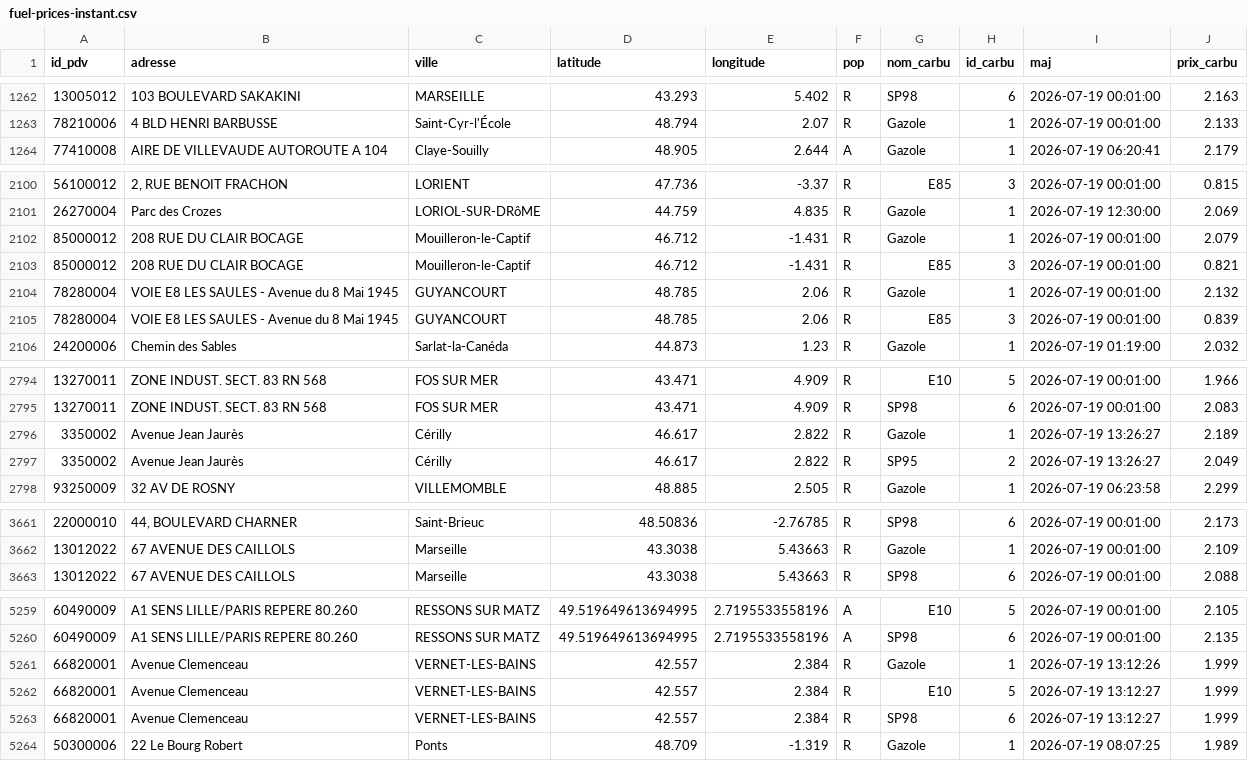
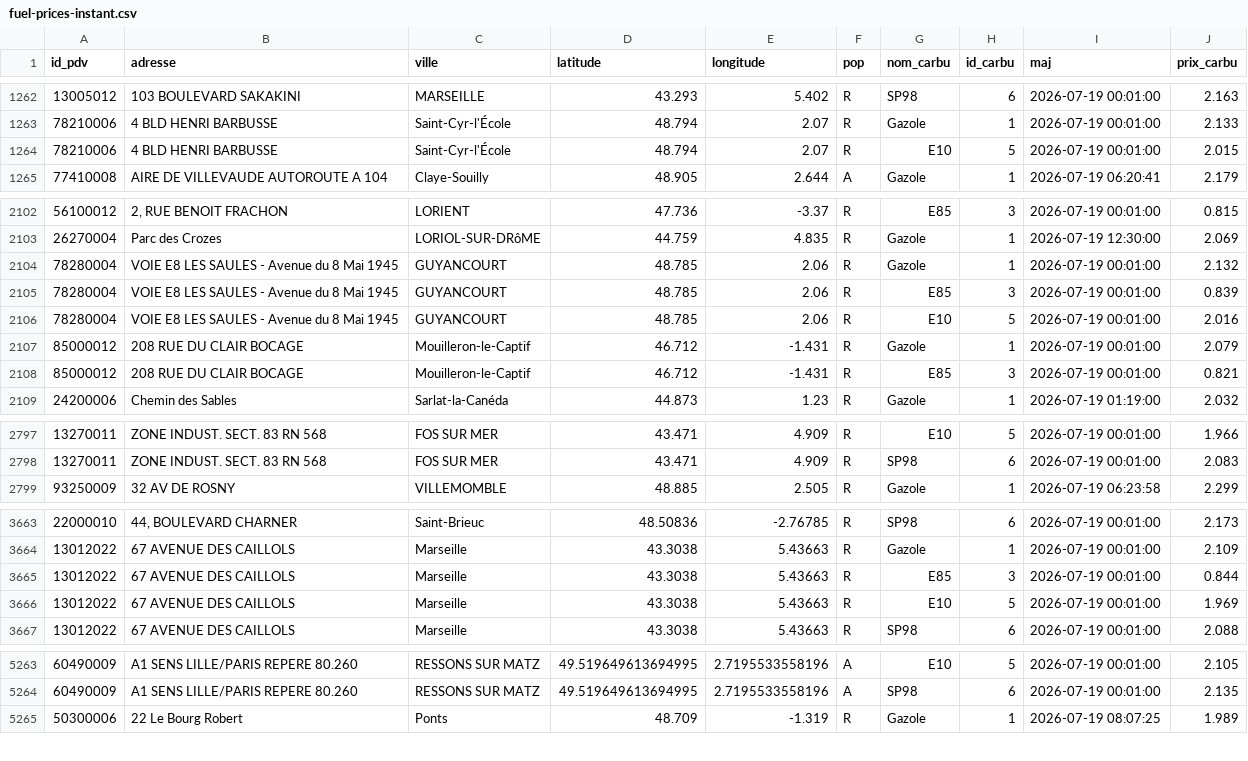
Before and after one commit to mthlht/fuel-price-tracker, a CSV file: data/fuel-prices-csv/fuel-prices-instant.csv, drawn as a sheet; only a part is shown, gaps mark what is left out; the diff covers the shown part only.

```diff
--- a/data/fuel-prices-csv/fuel-prices-instant.csv
+++ b/data/fuel-prices-csv/fuel-prices-instant.csv
@@ -1263,2 +1263,3 @@ id_pdv;adresse;ville;latitude;longitude;pop;nom_carbu;id_carbu;maj;prix_carbu
 78210006;4 BLD HENRI BARBUSSE;Saint-Cyr-l'École;48.794;2.07;R;Gazole;1;2026-07-19 00:01:00;2.133
+78210006;4 BLD HENRI BARBUSSE;Saint-Cyr-l'École;48.794;2.07;R;E10;5;2026-07-19 00:01:00;2.015
 77410008;AIRE DE VILLEVAUDE AUTOROUTE A 104;Claye-Souilly;48.905;2.644;A;Gazole;1;2026-07-19 06:20:41;2.179
@@ -2101,6 +2103,7 @@ id_pdv;adresse;ville;latitude;longitude;pop;nom_carbu;id_carbu;maj;prix_carbu
 26270004;Parc des Crozes;LORIOL-SUR-DRôME;44.759;4.835;R;Gazole;1;2026-07-19 12:30:00;2.069
-85000012;208 RUE DU CLAIR BOCAGE;Mouilleron-le-Captif;46.712;-1.431;R;Gazole;1;2026-07-19 00:01:00;2.079
-85000012;208 RUE DU CLAIR BOCAGE;Mouilleron-le-Captif;46.712;-1.431;R;E85;3;2026-07-19 00:01:00;0.821
 78280004;VOIE E8 LES SAULES - Avenue du 8 Mai 1945;GUYANCOURT;48.785;2.06;R;Gazole;1;2026-07-19 00:01:00;2.132
 78280004;VOIE E8 LES SAULES - Avenue du 8 Mai 1945;GUYANCOURT;48.785;2.06;R;E85;3;2026-07-19 00:01:00;0.839
+78280004;VOIE E8 LES SAULES - Avenue du 8 Mai 1945;GUYANCOURT;48.785;2.06;R;E10;5;2026-07-19 00:01:00;2.016
+85000012;208 RUE DU CLAIR BOCAGE;Mouilleron-le-Captif;46.712;-1.431;R;Gazole;1;2026-07-19 00:01:00;2.079
+85000012;208 RUE DU CLAIR BOCAGE;Mouilleron-le-Captif;46.712;-1.431;R;E85;3;2026-07-19 00:01:00;0.821
 24200006;Chemin des Sables;Sarlat-la-Canéda;44.873;1.23;R;Gazole;1;2026-07-19 01:19:00;2.032
@@ -2795,4 +2798,2 @@ id_pdv;adresse;ville;latitude;longitude;pop;nom_carbu;id_carbu;maj;prix_carbu
 13270011;ZONE INDUST. SECT. 83 RN 568;FOS SUR MER;43.471;4.909;R;SP98;6;2026-07-19 00:01:00;2.083
-3350002;Avenue Jean Jaurès;Cérilly;46.617;2.822;R;Gazole;1;2026-07-19 13:26:27;2.189
-3350002;Avenue Jean Jaurès;Cérilly;46.617;2.822;R;SP95;2;2026-07-19 13:26:27;2.049
 93250009;32 AV DE ROSNY;VILLEMOMBLE;48.885;2.505;R;Gazole;1;2026-07-19 06:23:58;2.299
@@ -3662,2 +3664,4 @@ id_pdv;adresse;ville;latitude;longitude;pop;nom_carbu;id_carbu;maj;prix_carbu
 13012022;67 AVENUE DES CAILLOLS;Marseille;43.3038;5.43663;R;Gazole;1;2026-07-19 00:01:00;2.109
+13012022;67 AVENUE DES CAILLOLS;Marseille;43.3038;5.43663;R;E85;3;2026-07-19 00:01:00;0.844
+13012022;67 AVENUE DES CAILLOLS;Marseille;43.3038;5.43663;R;E10;5;2026-07-19 00:01:00;1.969
 13012022;67 AVENUE DES CAILLOLS;Marseille;43.3038;5.43663;R;SP98;6;2026-07-19 00:01:00;2.088
@@ -5260,5 +5264,2 @@ id_pdv;adresse;ville;latitude;longitude;pop;nom_carbu;id_carbu;maj;prix_carbu
 60490009;A1 SENS LILLE/PARIS REPERE 80.260;RESSONS SUR MATZ;49.519649613694995;2.7195533558196;A;SP98;6;2026-07-19 00:01:00;2.135
-66820001;Avenue Clemenceau;VERNET-LES-BAINS;42.557;2.384;R;Gazole;1;2026-07-19 13:12:26;1.999
-66820001;Avenue Clemenceau;VERNET-LES-BAINS;42.557;2.384;R;E10;5;2026-07-19 13:12:27;1.999
-66820001;Avenue Clemenceau;VERNET-LES-BAINS;42.557;2.384;R;SP98;6;2026-07-19 13:12:27;1.999
 50300006;22 Le Bourg Robert;Ponts;48.709;-1.319;R;Gazole;1;2026-07-19 08:07:25;1.989
```
Also changed, not shown: 7 added rows, 1 removed row, 12 moved rows and 6 edited cells elsewhere in this file, data/fuel-shortage-to-flourish.csv, 3 other files.
